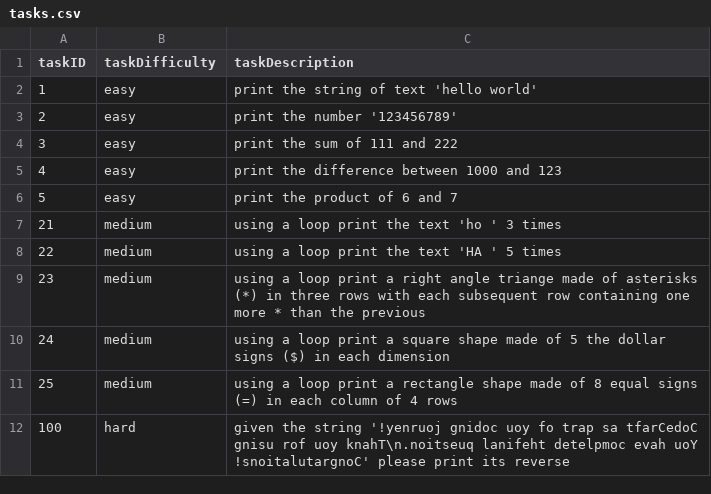
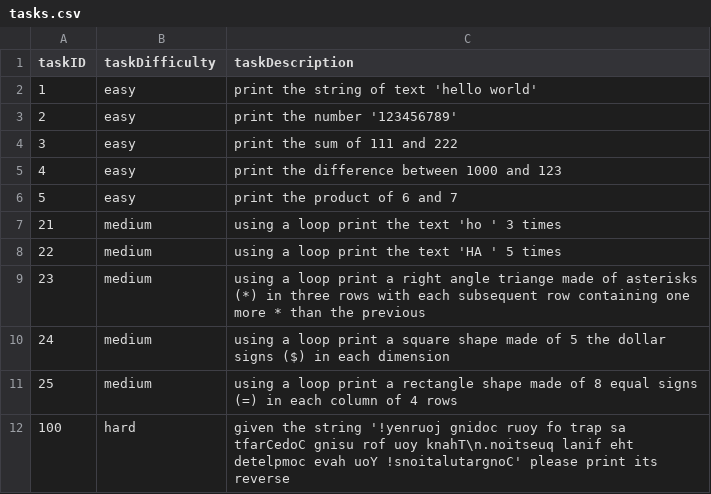
Before and after one commit to COMP-4956-Project/MVC-FrontEnd, a CSV file: wwwroot/taskList/tasks.csv, drawn as a sheet.

```diff
--- a/wwwroot/taskList/tasks.csv
+++ b/wwwroot/taskList/tasks.csv
@@ -11,2 +11,2 @@ taskID,taskDifficulty,taskDescription
 25,medium,using a loop print a rectangle shape made of 8 equal signs (=) in each column of 4 rows
-100,hard,given the string '!yenruoj gnidoc uoy fo trap sa tfarCedoC gnisu rof uoy knahT\n.noitseuq lanifeht detelpmoc evah uoY !snoitalutargnoC' please print its reverse
+100,hard,given the string '!yenruoj gnidoc ruoy fo trap sa tfarCedoC gnisu rof uoy knahT\n.noitseuq lanif eht detelpmoc evah uoY !snoitalutargnoC' please print its reverse
```
Also changed, not shown: 1 other file.
